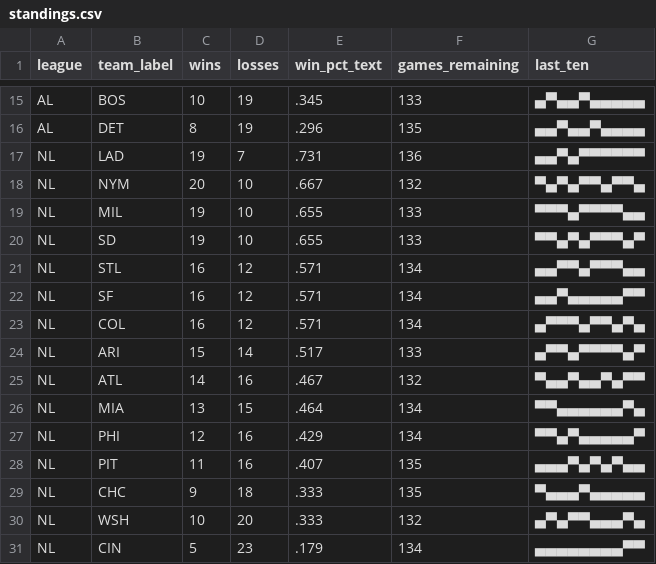
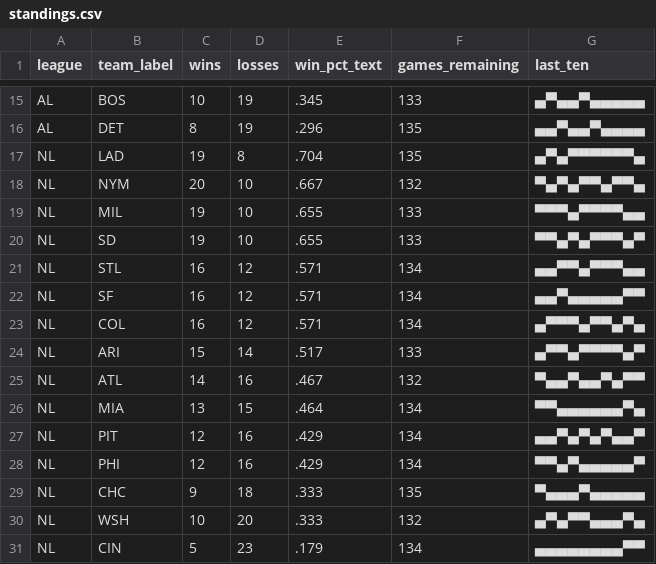
Before and after one commit to bzigterman/bzigterman.github.io-old, a CSV file: data/standings.csv, drawn as a sheet; only a part is shown, gaps mark what is left out.

```diff
--- a/data/standings.csv
+++ b/data/standings.csv
@@ -16,3 +16,3 @@ AL,BOS,10,19,.345,133,▄▀▄▄▀▄▄▄▄▄
 AL,DET,8,19,.296,135,▄▄▀▄▄▀▄▄▄▄
-NL,LAD,19,7,.731,136,▄▄▀▄▀▀▀▀▀▀
+NL,LAD,19,8,.704,135,▄▀▄▀▀▀▀▀▀▄
 NL,NYM,20,10,.667,132,▀▄▀▄▀▀▄▀▀▄
@@ -26,4 +26,4 @@ NL,ATL,14,16,.467,132,▀▄▄▀▄▄▀▄▀▀
 NL,MIA,13,15,.464,134,▀▀▄▄▄▄▄▄▀▄
+NL,PIT,12,16,.429,134,▄▄▀▄▀▄▀▄▄▀
 NL,PHI,12,16,.429,134,▀▀▄▀▄▄▄▄▄▀
-NL,PIT,11,16,.407,135,▄▄▄▀▄▀▄▀▄▄
 NL,CHC,9,18,.333,135,▀▄▄▄▀▄▄▄▄▄
```
Also changed, not shown: 4 other files.
